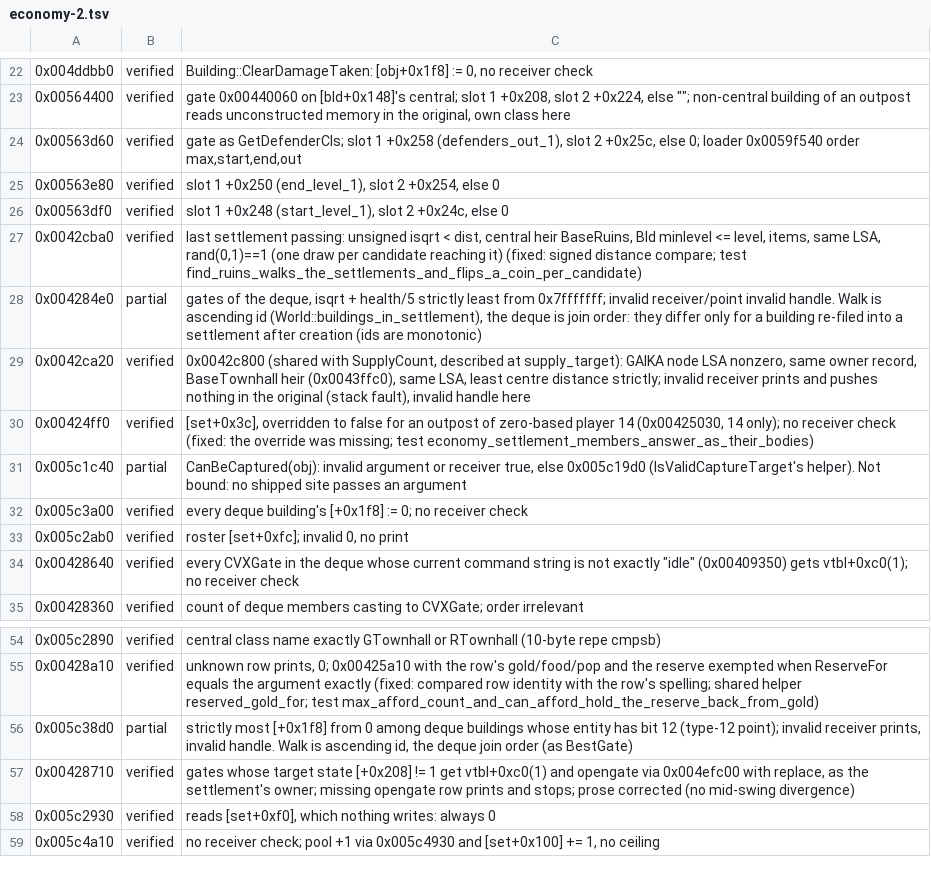
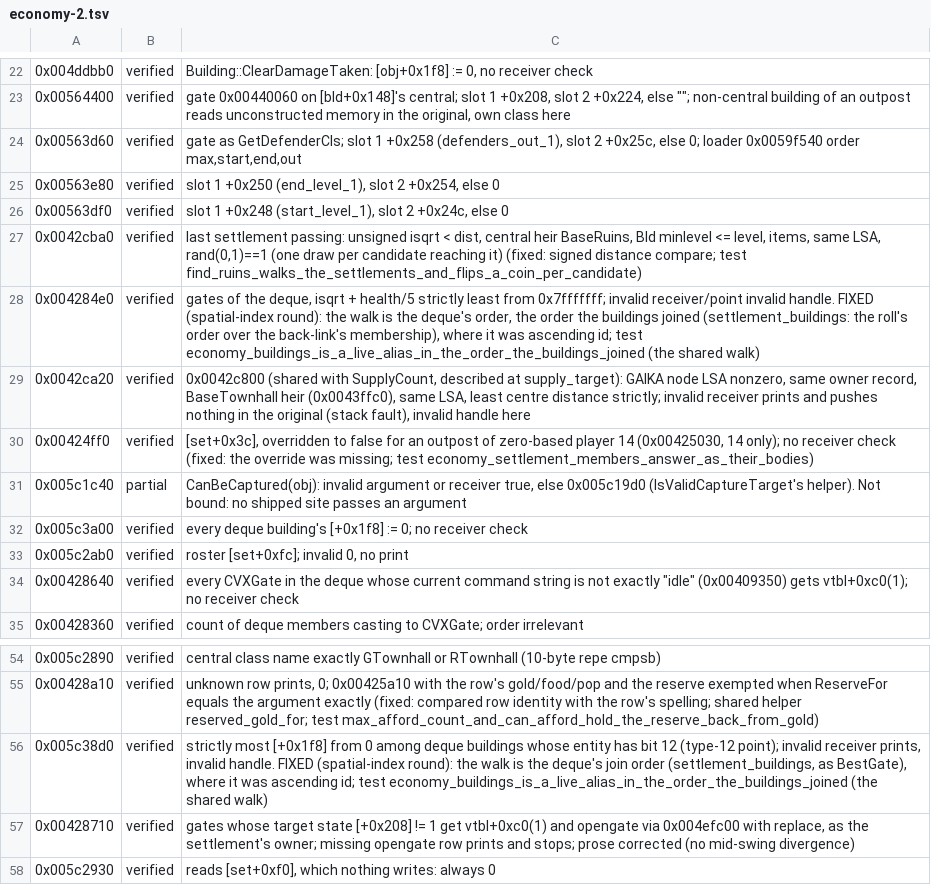
Before and after one commit to alesdi/imperivm-reforged, a TSV file: docs/audit/status/economy-2.tsv, drawn as a sheet; only a part is shown, gaps mark what is left out; the shorter side is filled out with more unchanged rows.

```diff
--- a/docs/audit/status/economy-2.tsv
+++ b/docs/audit/status/economy-2.tsv
@@ -27,3 +27,3 @@
 0x0042cba0	verified	last settlement passing: unsigned isqrt < dist, central heir BaseRuins, Bld minlevel <= level, items, same LSA, rand(0,1)==1 (one draw per candidate reaching it) (fixed: signed distance compare; test find_ruins_walks_the_settlements_and_flips_a_coin_per_candidate)
-0x004284e0	partial	gates of the deque, isqrt + health/5 strictly least from 0x7fffffff; invalid receiver/point invalid handle. Walk is ascending id (World::buildings_in_settlement), the deque is join order: they differ only for a building re-filed into a settlement after creation (ids are monotonic)
+0x004284e0	verified	gates of the deque, isqrt + health/5 strictly least from 0x7fffffff; invalid receiver/point invalid handle. FIXED (spatial-index round): the walk is the deque's order, the order the buildings joined (settlement_buildings: the roll's order over the back-link's membership), where it was ascending id; test economy_buildings_is_a_live_alias_in_the_order_the_buildings_joined (the shared walk)
 0x0042ca20	verified	0x0042c800 (shared with SupplyCount, described at supply_target): GAIKA node LSA nonzero, same owner record, BaseTownhall heir (0x0043ffc0), same LSA, least centre distance strictly; invalid receiver prints and pushes nothing in the original (stack fault), invalid handle here
@@ -55,3 +55,3 @@
 0x00428a10	verified	unknown row prints, 0; 0x00425a10 with the row's gold/food/pop and the reserve exempted when ReserveFor equals the argument exactly (fixed: compared row identity with the row's spelling; shared helper reserved_gold_for; test max_afford_count_and_can_afford_hold_the_reserve_back_from_gold)
-0x005c38d0	partial	strictly most [+0x1f8] from 0 among deque buildings whose entity has bit 12 (type-12 point); invalid receiver prints, invalid handle. Walk is ascending id, the deque join order (as BestGate)
+0x005c38d0	verified	strictly most [+0x1f8] from 0 among deque buildings whose entity has bit 12 (type-12 point); invalid receiver prints, invalid handle. FIXED (spatial-index round): the walk is the deque's join order (settlement_buildings, as BestGate), where it was ascending id; test economy_buildings_is_a_live_alias_in_the_order_the_buildings_joined (the shared walk)
 0x00428710	verified	gates whose target state [+0x208] != 1 get vtbl+0xc0(1) and opengate via 0x004efc00 with replace, as the settlement's owner; missing opengate row prints and stops; prose corrected (no mid-swing divergence)
```
Also changed, not shown: docs/audit/status/economy-1.tsv, 4 other files.
